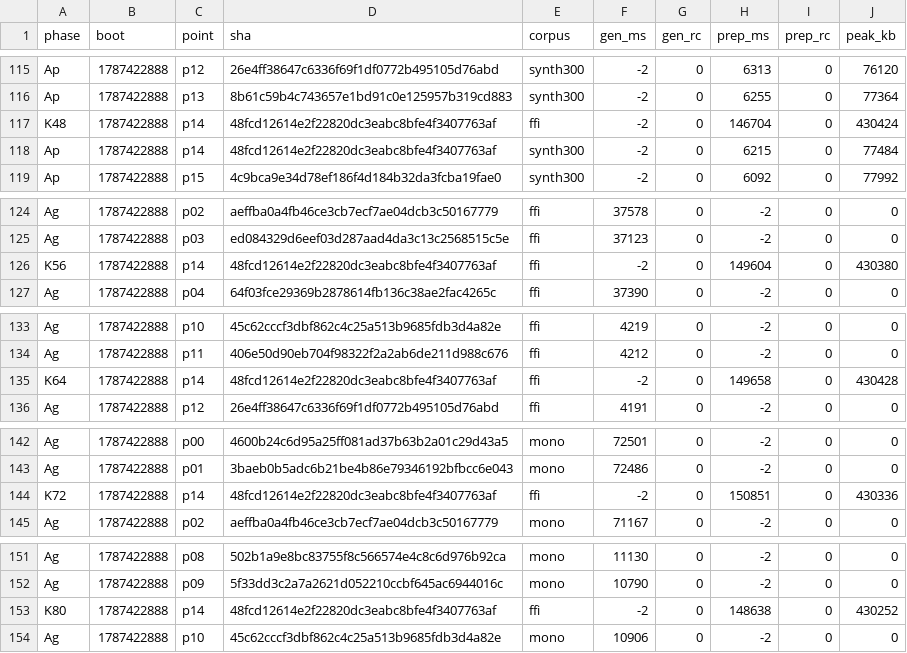
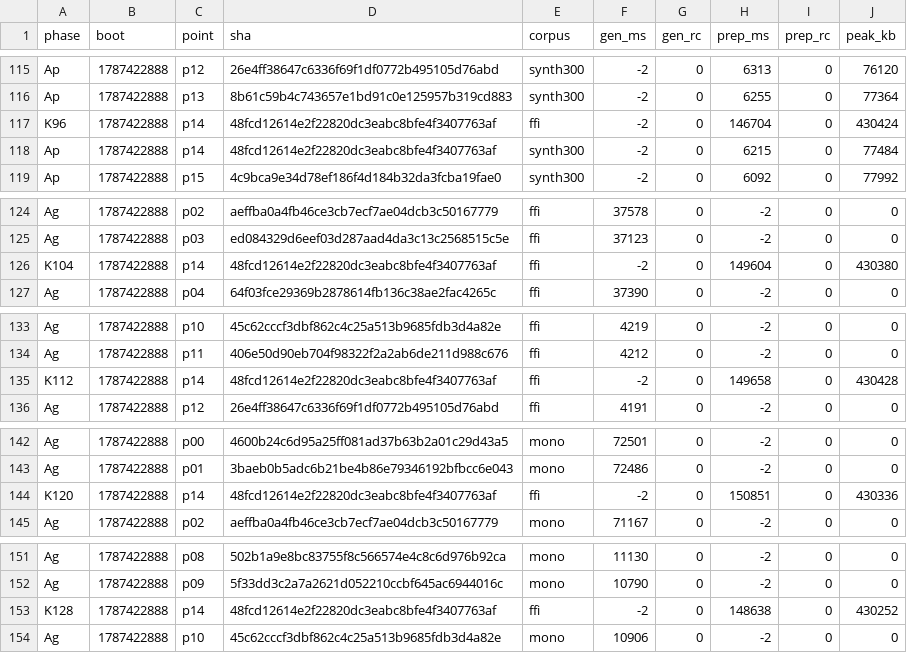
Before and after one commit to wkirschenmann/tlapm, a CSV file: doc/perf/short/short_sweep.csv, drawn as a sheet; only a part is shown, gaps mark what is left out; the diff covers the shown part only.

```diff
--- a/doc/perf/short/short_sweep.csv
+++ b/doc/perf/short/short_sweep.csv
@@ -116,3 +116,3 @@ Ap,1787422888,p12,26e4ff38647c6336f69f1df0772b495105d76abd,synth300,-2,0,6313,0,
 Ap,1787422888,p13,8b61c59b4c743657e1bd91c0e125957b319cd883,synth300,-2,0,6255,0,77364
-K48,1787422888,p14,48fcd12614e2f22820dc3eabc8bfe4f3407763af,ffi,-2,0,146704,0,430424
+K96,1787422888,p14,48fcd12614e2f22820dc3eabc8bfe4f3407763af,ffi,-2,0,146704,0,430424
 Ap,1787422888,p14,48fcd12614e2f22820dc3eabc8bfe4f3407763af,synth300,-2,0,6215,0,77484
@@ -125,3 +125,3 @@ Ag,1787422888,p02,aeffba0a4fb46ce3cb7ecf7ae04dcb3c50167779,ffi,37578,0,-2,0,0
 Ag,1787422888,p03,ed084329d6eef03d287aad4da3c13c2568515c5e,ffi,37123,0,-2,0,0
-K56,1787422888,p14,48fcd12614e2f22820dc3eabc8bfe4f3407763af,ffi,-2,0,149604,0,430380
+K104,1787422888,p14,48fcd12614e2f22820dc3eabc8bfe4f3407763af,ffi,-2,0,149604,0,430380
 Ag,1787422888,p04,64f03fce29369b2878614fb136c38ae2fac4265c,ffi,37390,0,-2,0,0
@@ -134,3 +134,3 @@ Ag,1787422888,p10,45c62cccf3dbf862c4c25a513b9685fdb3d4a82e,ffi,4219,0,-2,0,0
 Ag,1787422888,p11,406e50d90eb704f98322f2a2ab6de211d988c676,ffi,4212,0,-2,0,0
-K64,1787422888,p14,48fcd12614e2f22820dc3eabc8bfe4f3407763af,ffi,-2,0,149658,0,430428
+K112,1787422888,p14,48fcd12614e2f22820dc3eabc8bfe4f3407763af,ffi,-2,0,149658,0,430428
 Ag,1787422888,p12,26e4ff38647c6336f69f1df0772b495105d76abd,ffi,4191,0,-2,0,0
@@ -143,3 +143,3 @@ Ag,1787422888,p00,4600b24c6d95a25ff081ad37b63b2a01c29d43a5,mono,72501,0,-2,0,0
 Ag,1787422888,p01,3baeb0b5adc6b21be4b86e79346192bfbcc6e043,mono,72486,0,-2,0,0
-K72,1787422888,p14,48fcd12614e2f22820dc3eabc8bfe4f3407763af,ffi,-2,0,150851,0,430336
+K120,1787422888,p14,48fcd12614e2f22820dc3eabc8bfe4f3407763af,ffi,-2,0,150851,0,430336
 Ag,1787422888,p02,aeffba0a4fb46ce3cb7ecf7ae04dcb3c50167779,mono,71167,0,-2,0,0
@@ -152,3 +152,3 @@ Ag,1787422888,p08,502b1a9e8bc83755f8c566574e4c8c6d976b92ca,mono,11130,0,-2,0,0
 Ag,1787422888,p09,5f33dd3c2a7a2621d052210ccbf645ac6944016c,mono,10790,0,-2,0,0
-K80,1787422888,p14,48fcd12614e2f22820dc3eabc8bfe4f3407763af,ffi,-2,0,148638,0,430252
+K128,1787422888,p14,48fcd12614e2f22820dc3eabc8bfe4f3407763af,ffi,-2,0,148638,0,430252
 Ag,1787422888,p10,45c62cccf3dbf862c4c25a513b9685fdb3d4a82e,mono,10906,0,-2,0,0
```
Also changed, not shown: 8 edited cells elsewhere in this file, 2 other files.
